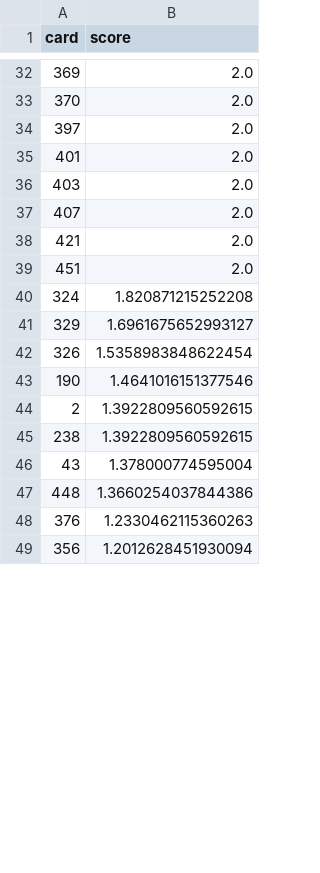
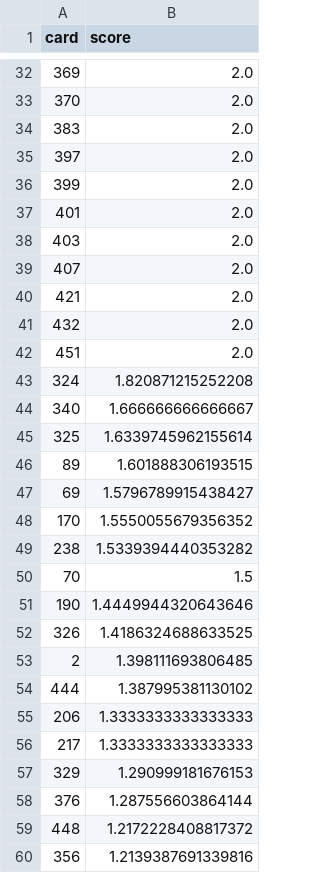
Before and after one commit to Jhonnyfasio/Conecta2, a CSV file: Suggestion.csv, drawn as a sheet; only a part is shown, gaps mark what is left out; the diff covers the shown part only.

```diff
--- a/Suggestion.csv
+++ b/Suggestion.csv
@@ -33,3 +33,5 @@ card,score
 370,2.0
+383,2.0
 397,2.0
+399,2.0
 401,2.0
@@ -38,12 +40,21 @@ card,score
 421,2.0
+432,2.0
 451,2.0
 324,1.820871215252208
-329,1.6961675652993127
-326,1.5358983848622454
-190,1.4641016151377546
-2,1.3922809560592615
-238,1.3922809560592615
-43,1.378000774595004
-448,1.3660254037844386
-376,1.2330462115360263
-356,1.2012628451930094
+340,1.666666666666667
+325,1.6339745962155614
+89,1.601888306193515
+69,1.5796789915438427
+170,1.5550055679356352
+238,1.5339394440353282
+70,1.5
+190,1.4449944320643646
+326,1.4186324688633525
+2,1.398111693806485
+444,1.387995381130102
+206,1.3333333333333333
+217,1.3333333333333333
+329,1.290999181676153
+376,1.287556603864144
+448,1.2172228408817372
+356,1.2139387691339816
```
Also changed, not shown: 23 added rows, 47 removed rows and 4 edited cells elsewhere in this file, tempTopUserRating.csv, top.csv, 5 other files.
